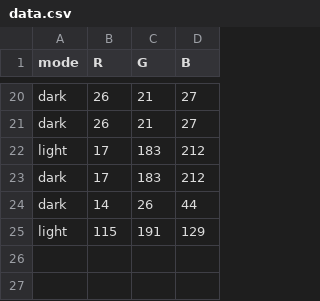
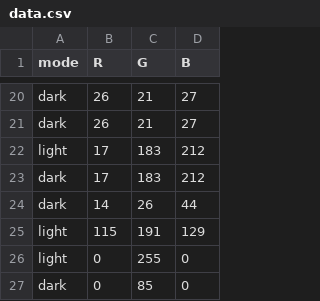
Before and after one commit to sharry/k-nn, a CSV file: data.csv, drawn as a sheet; only a part is shown, gaps mark what is left out.

Commit message:
Minor changes

```diff
--- a/data.csv
+++ b/data.csv
@@ -25 +25,3 @@ dark,14,26,44
 light,115,191,129
+light,0,255,0
+dark,0,85,0
```
